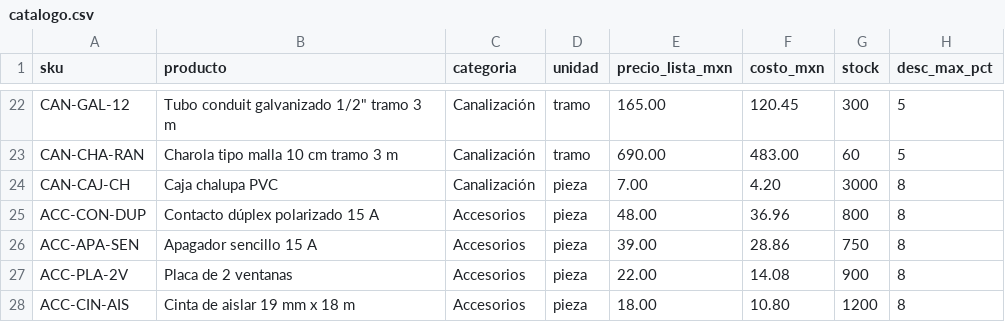
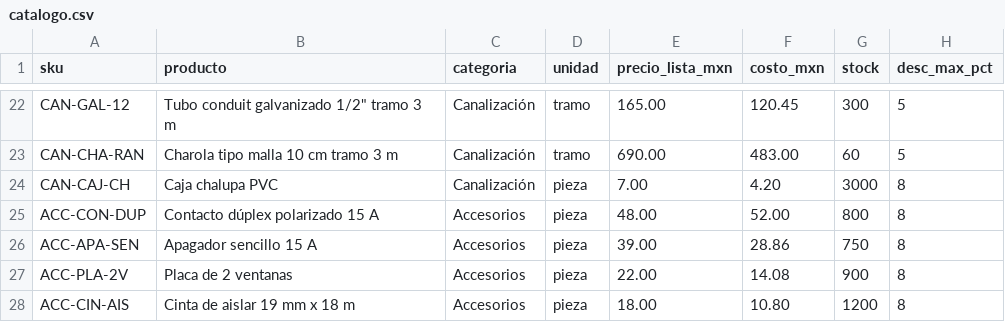
Before and after one commit to a01751340mike/cotizador-norte-industrial, a CSV file: datos/catalogo.csv, drawn as a sheet; only a part is shown, gaps mark what is left out.

```diff
--- a/datos/catalogo.csv
+++ b/datos/catalogo.csv
@@ -24,3 +24,3 @@ CAN-CHA-RAN,Charola tipo malla 10 cm tramo 3 m,Canalización,tramo,690.00,483.00
 CAN-CAJ-CH,Caja chalupa PVC,Canalización,pieza,7.00,4.20,3000,8
-ACC-CON-DUP,Contacto dúplex polarizado 15 A,Accesorios,pieza,48.00,36.96,800,8
+ACC-CON-DUP,Contacto dúplex polarizado 15 A,Accesorios,pieza,48.00,52.00,800,8
 ACC-APA-SEN,Apagador sencillo 15 A,Accesorios,pieza,39.00,28.86,750,8
```
